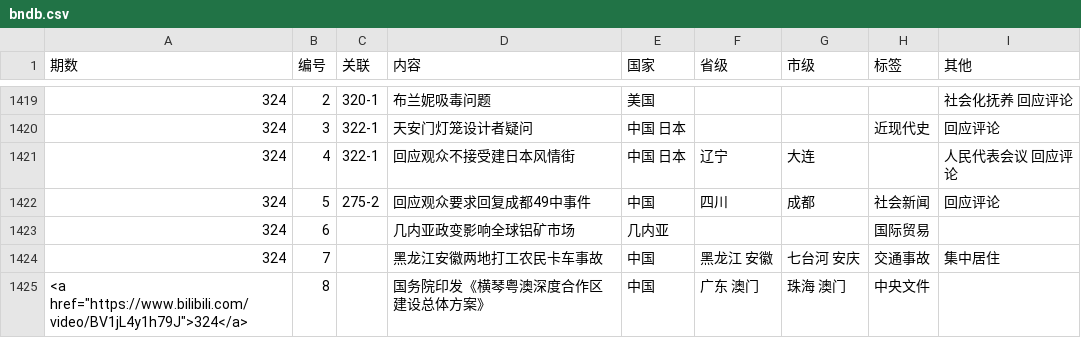
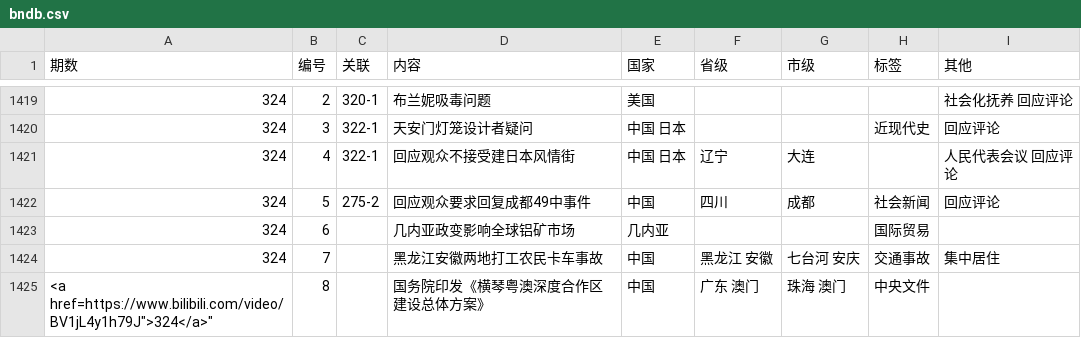
Before and after one commit to bedtimenewsdb/bndb, a CSV file: data/bndb.csv, drawn as a sheet; only a part is shown, gaps mark what is left out.

Commit message:
Update bndb.csv

```diff
--- a/data/bndb.csv
+++ b/data/bndb.csv
@@ -1424,2 +1424,2 @@
 324,7,,黑龙江安徽两地打工农民卡车事故,中国,黑龙江 安徽,七台河 安庆,交通事故,集中居住
-<a href="https://www.bilibili.com/video/BV1jL4y1h79J">324</a>,8,,国务院印发《横琴粤澳深度合作区建设总体方案》,中国,广东 澳门,珠海 澳门,中央文件,
+"<a href="https://www.bilibili.com/video/BV1jL4y1h79J">324</a>",8,,国务院印发《横琴粤澳深度合作区建设总体方案》,中国,广东 澳门,珠海 澳门,中央文件,
```
